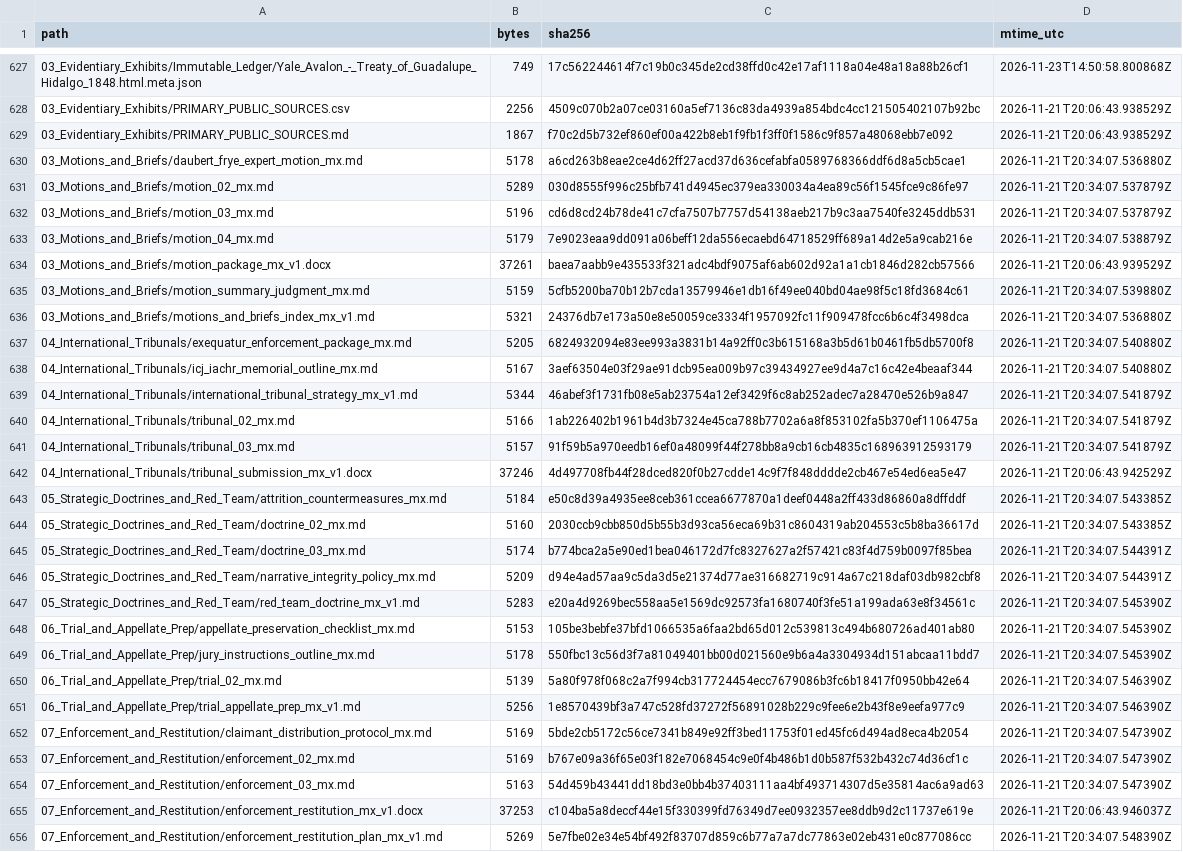
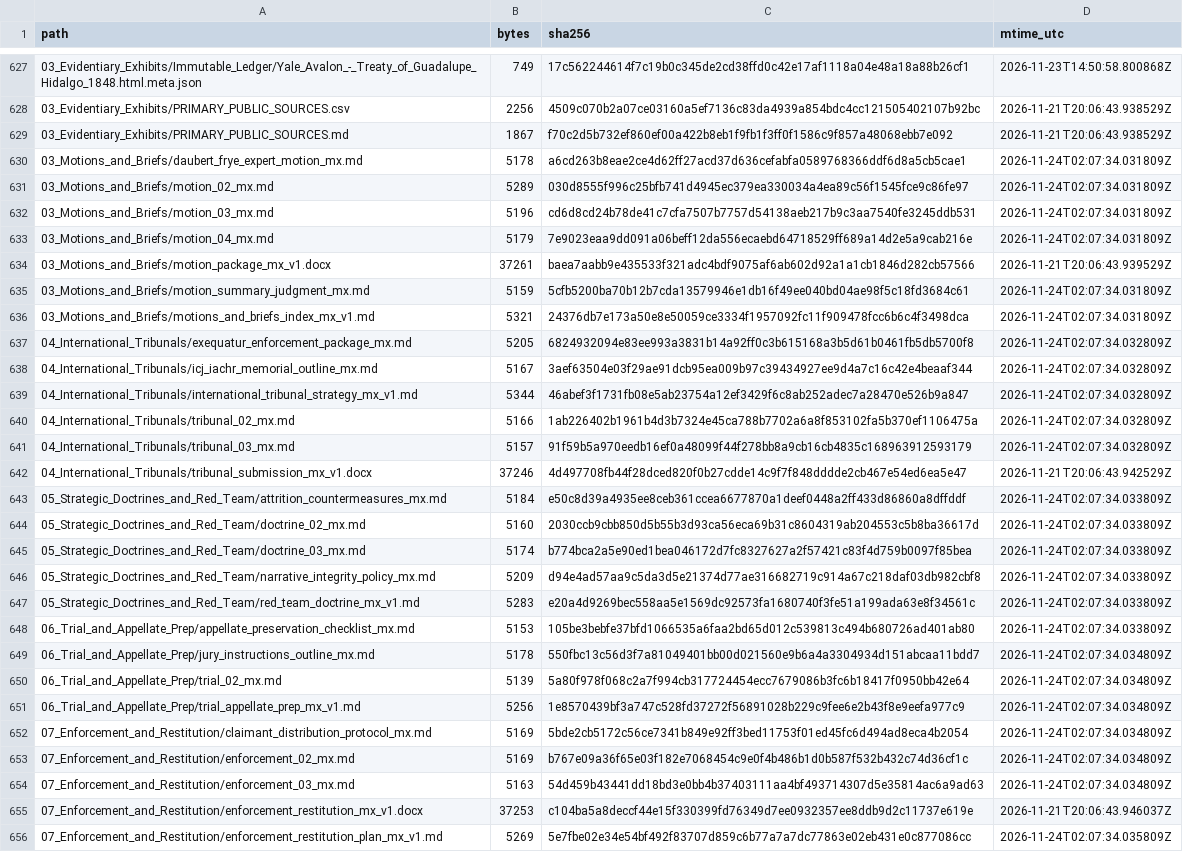
Before and after one commit to GlobalRestitutionAlliance/latam-us-mx-mexico-master-litigation, a CSV file: 99_Archives_and_Manifests/MANIFEST_SHA256.csv, drawn as a sheet; only a part is shown, gaps mark what is left out; the diff covers the shown part only; the diff names each change by its address in the sheet, - before the commit and + after, or states it on an @@ line.

```diff
--- a/99_Archives_and_Manifests/MANIFEST_SHA256.csv
+++ b/99_Archives_and_Manifests/MANIFEST_SHA256.csv
-D630 (mtime_utc): 2026-11-21T20:34:07.536880Z
+D630 (mtime_utc): 2026-11-24T02:07:34.031809Z
-D631:D632 (mtime_utc): 2026-11-21T20:34:07.537879Z
+D631:D632 (mtime_utc): 2026-11-24T02:07:34.031809Z
-D633 (mtime_utc): 2026-11-21T20:34:07.538879Z
+D633 (mtime_utc): 2026-11-24T02:07:34.031809Z
-D635 (mtime_utc): 2026-11-21T20:34:07.539880Z
+D635 (mtime_utc): 2026-11-24T02:07:34.031809Z
-D636 (mtime_utc): 2026-11-21T20:34:07.536880Z
+D636 (mtime_utc): 2026-11-24T02:07:34.031809Z
-D637:D638 (mtime_utc): 2026-11-21T20:34:07.540880Z
+D637:D638 (mtime_utc): 2026-11-24T02:07:34.032809Z
-D639:D641 (mtime_utc): 2026-11-21T20:34:07.541879Z
+D639:D641 (mtime_utc): 2026-11-24T02:07:34.032809Z
-D643:D644 (mtime_utc): 2026-11-21T20:34:07.543385Z
+D643:D644 (mtime_utc): 2026-11-24T02:07:34.033809Z
-D645:D646 (mtime_utc): 2026-11-21T20:34:07.544391Z
+D645:D646 (mtime_utc): 2026-11-24T02:07:34.033809Z
-D647:D648 (mtime_utc): 2026-11-21T20:34:07.545390Z
+D647:D648 (mtime_utc): 2026-11-24T02:07:34.033809Z
-D649 (mtime_utc): 2026-11-21T20:34:07.545390Z
+D649 (mtime_utc): 2026-11-24T02:07:34.034809Z
-D650:D651 (mtime_utc): 2026-11-21T20:34:07.546390Z
+D650:D651 (mtime_utc): 2026-11-24T02:07:34.034809Z
-D652:D654 (mtime_utc): 2026-11-21T20:34:07.547390Z
+D652:D654 (mtime_utc): 2026-11-24T02:07:34.034809Z
-D656 (mtime_utc): 2026-11-21T20:34:07.548390Z
+D656 (mtime_utc): 2026-11-24T02:07:34.035809Z
```
Also changed, not shown: 94 edited cells elsewhere in this file, 03_Evidentiary_Exhibits/CITATION_INDEX.csv, 99_Archives_and_Manifests/CITATION_INDEX.csv, 1 other file.
